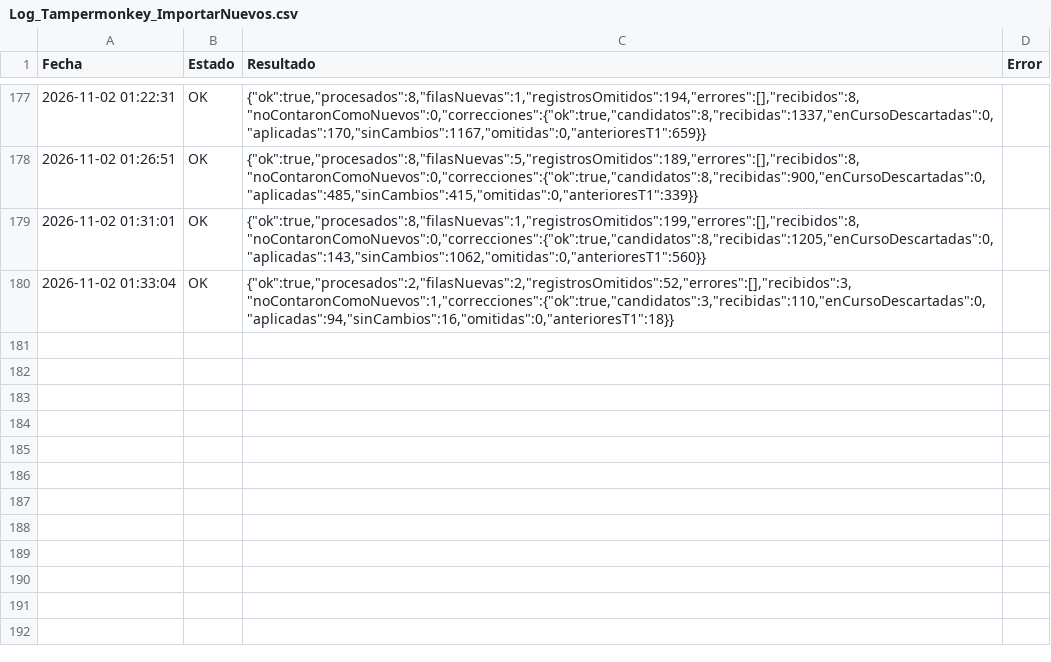
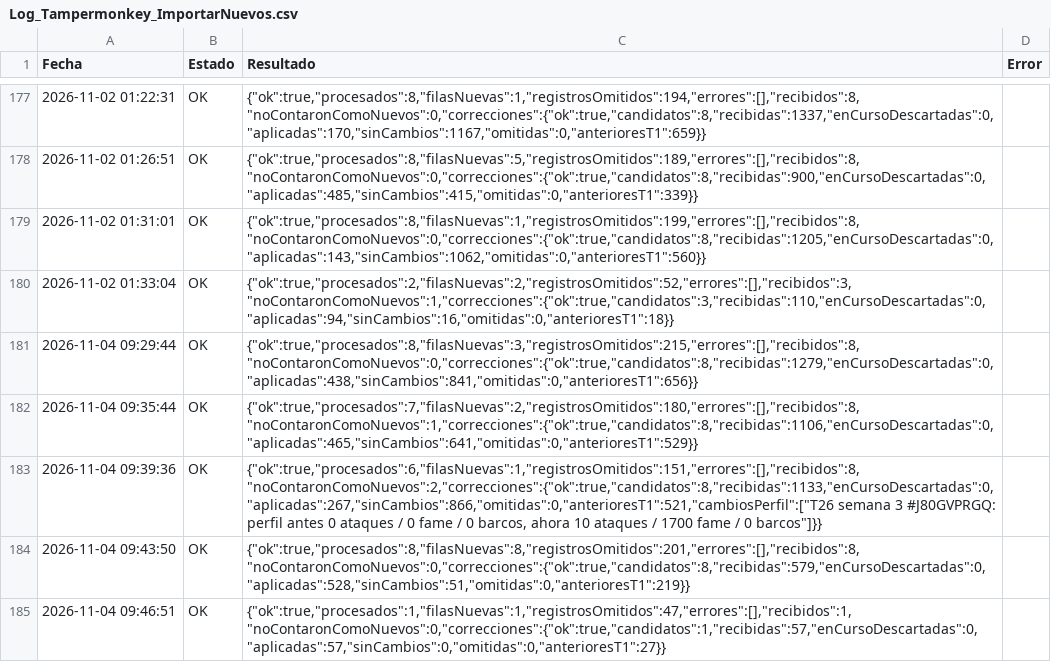
Before and after one commit to GrupoTerna/Backend, a CSV file: Datos descargados/CSV/Tampermonkey/Log_Tampermonkey_ImportarNuevos.csv, drawn as a sheet; only a part is shown, gaps mark what is left out; the diff names each change by its address in the sheet, - before the commit and + after, or states it on an @@ line.

Commit message:
Datos descargados: copia automática desde Drive - 04/11/2026 13:07:44 (Lima) - 8 archivos

```diff
--- a/Datos descargados/CSV/Tampermonkey/Log_Tampermonkey_ImportarNuevos.csv
+++ b/Datos descargados/CSV/Tampermonkey/Log_Tampermonkey_ImportarNuevos.csv
+row 181: 2026-11-04 09:29:44 | OK | {"ok":true,"procesados":8,"filasNuevas":3,"registrosOmitidos":215,"errores":[],"recibidos":8,"noContaronComoNuevos":0,"correcciones":{"ok":true,"candidatos":8,"recibidas":1279,"enCursoDescartadas":0,"aplicadas":438,"sinCambios":841,"omitidas":0,"anterioresT1":656}}
+row 182: 2026-11-04 09:35:44 | OK | {"ok":true,"procesados":7,"filasNuevas":2,"registrosOmitidos":180,"errores":[],"recibidos":8,"noContaronComoNuevos":1,"correcciones":{"ok":true,"candidatos":8,"recibidas":1106,"enCursoDescartadas":0,"aplicadas":465,"sinCambios":641,"omitidas":0,"anterioresT1":529}}
+row 183: 2026-11-04 09:39:36 | OK | {"ok":true,"procesados":6,"filasNuevas":1,"registrosOmitidos":151,"errores":[],"recibidos":8,"noContaronComoNuevos":2,"correcciones":{"ok":true,"candidatos":8,"recibidas":1133,"enCursoDescartadas":0,"aplicadas":267,"sinCambios":866,"omitidas":0,"anterioresT1":521,"cambiosPerfil":["T26 semana 3 #J80GVPRGQ: perfil antes 0 ataques / 0 fame / 0 barcos, ahora 10 ataques / 1700 fame / 0 barcos"]}}
+row 184: 2026-11-04 09:43:50 | OK | {"ok":true,"procesados":8,"filasNuevas":8,"registrosOmitidos":201,"errores":[],"recibidos":8,"noContaronComoNuevos":0,"correcciones":{"ok":true,"candidatos":8,"recibidas":579,"enCursoDescartadas":0,"aplicadas":528,"sinCambios":51,"omitidas":0,"anterioresT1":219}}
+row 185: 2026-11-04 09:46:51 | OK | {"ok":true,"procesados":1,"filasNuevas":1,"registrosOmitidos":47,"errores":[],"recibidos":1,"noContaronComoNuevos":0,"correcciones":{"ok":true,"candidatos":1,"recibidas":57,"enCursoDescartadas":0,"aplicadas":57,"sinCambios":0,"omitidas":0,"anterioresT1":27}}
```
Also changed, not shown: Datos descargados/CSV/Tampermonkey/Log_Tampermonkey_VerificarSemanaActual.csv, 6 other files.
